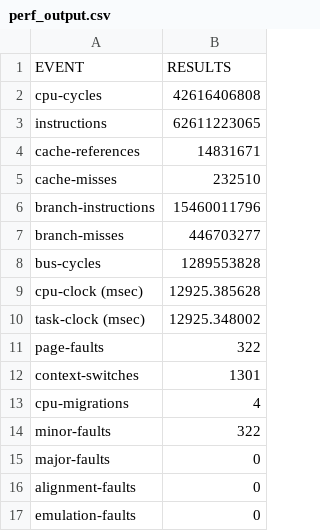
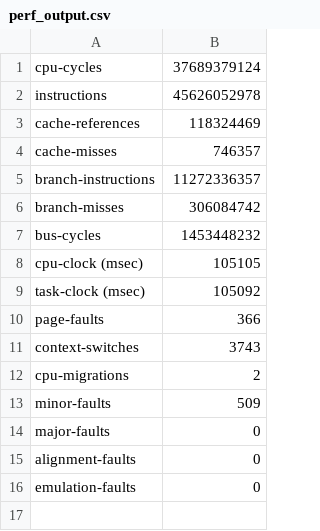
Before and after one commit to CarlosDiogo01/AP_TP3_MD_Parallel, a CSV file: MD_SEQ/Perf/perf_output.csv, drawn as a sheet; removed rows and columns are numbered as before the commit, all else as after; the diff names each change by its address in the sheet, - before the commit and + after, or states it on an @@ line.

Commit message:
Added perf report md_seq

```diff
--- a/MD_SEQ/Perf/perf_output.csv
+++ b/MD_SEQ/Perf/perf_output.csv
-row 1: EVENT | RESULTS
-B1: 42616406808
+B1: 37689379124
-B2: 62611223065
+B2: 45626052978
-B3: 14831671
+B3: 118324469
-B4: 232510
+B4: 746357
-B5: 15460011796
+B5: 11272336357
-B6: 446703277
+B6: 306084742
-B7: 1289553828
+B7: 1453448232
-B8: 12925.385628
+B8: 105105
-B9: 12925.348002
+B9: 105092
-B10: 322
+B10: 366
-B11: 1301
+B11: 3743
-B12: 4
+B12: 2
-B13: 322
+B13: 509
```
Also changed, not shown: 2 other files.
